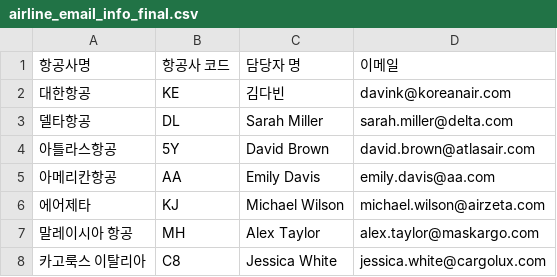
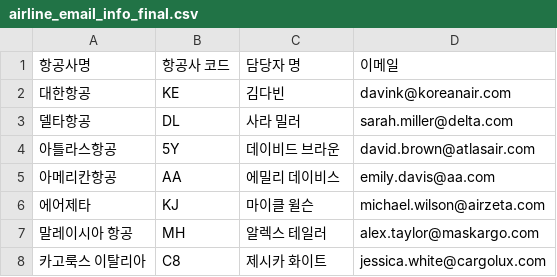
Before and after one commit to kbs1208/move_ai_2026_k2b, a CSV file: data/항공사 이메일/airline_email_info_final.csv, drawn as a sheet.

```diff
--- a/data/항공사 이메일/airline_email_info_final.csv
+++ b/data/항공사 이메일/airline_email_info_final.csv
@@ -2,7 +2,7 @@
 대한항공,KE,김다빈,davink@koreanair.com
-델타항공,DL,Sarah Miller,sarah.miller@delta.com
-아틀라스항공,5Y,David Brown,david.brown@atlasair.com
-아메리칸항공,AA,Emily Davis,emily.davis@aa.com
-에어제타,KJ,Michael Wilson,michael.wilson@airzeta.com
-말레이시아 항공,MH,Alex Taylor,alex.taylor@maskargo.com
-카고룩스 이탈리아,C8,Jessica White,jessica.white@cargolux.com
+델타항공,DL,사라 밀러,sarah.miller@delta.com
+아틀라스항공,5Y,데이비드 브라운,david.brown@atlasair.com
+아메리칸항공,AA,에밀리 데이비스,emily.davis@aa.com
+에어제타,KJ,마이클 윌슨,michael.wilson@airzeta.com
+말레이시아 항공,MH,알렉스 테일러,alex.taylor@maskargo.com
+카고룩스 이탈리아,C8,제시카 화이트,jessica.white@cargolux.com
```
Also changed, not shown: data/KD 주문정보/KD_Orders.csv, data/항공사 가격표/Freight_Rates_KRW.csv, 10 other files.
